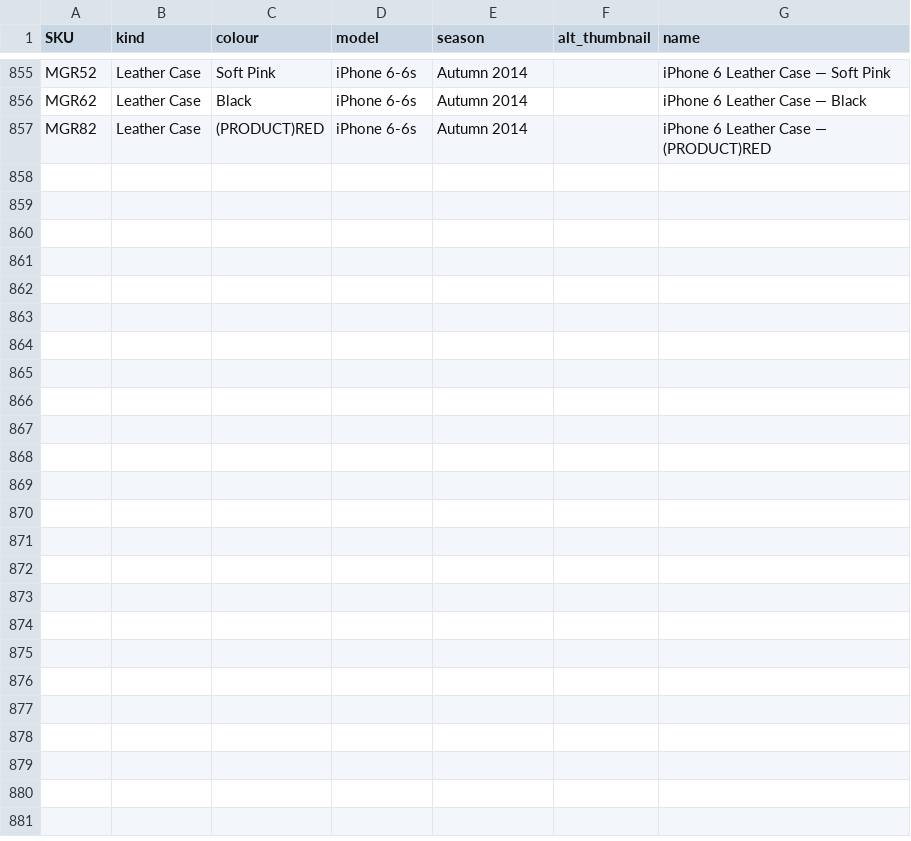
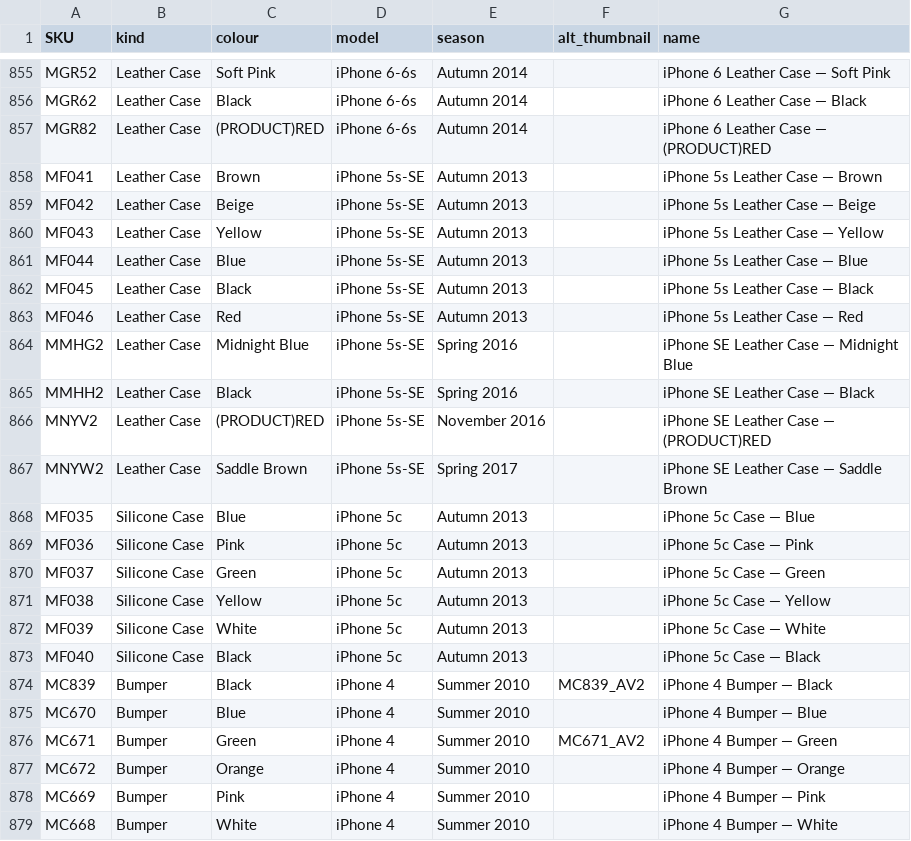
Before and after one commit to JonathanSeriesX/everycase, a CSV file: scripts/database.csv, drawn as a sheet; only a part is shown, gaps mark what is left out.

Commit message:
Fixed all the iPhones??

```diff
--- a/scripts/database.csv
+++ b/scripts/database.csv
@@ -857 +857,23 @@ MGR62,Leather Case,Black,iPhone 6-6s,Autumn 2014,,iPhone 6 Leather Case — Blac
 MGR82,Leather Case,(PRODUCT)RED,iPhone 6-6s,Autumn 2014,,iPhone 6 Leather Case — (PRODUCT)RED
+MF041,Leather Case,Brown,iPhone 5s-SE,Autumn 2013,,iPhone 5s Leather Case — Brown
+MF042,Leather Case,Beige,iPhone 5s-SE,Autumn 2013,,iPhone 5s Leather Case — Beige
+MF043,Leather Case,Yellow,iPhone 5s-SE,Autumn 2013,,iPhone 5s Leather Case — Yellow
+MF044,Leather Case,Blue,iPhone 5s-SE,Autumn 2013,,iPhone 5s Leather Case — Blue
+MF045,Leather Case,Black,iPhone 5s-SE,Autumn 2013,,iPhone 5s Leather Case — Black
+MF046,Leather Case,Red,iPhone 5s-SE,Autumn 2013,,iPhone 5s Leather Case — Red
+MMHG2,Leather Case,Midnight Blue,iPhone 5s-SE,Spring 2016,,iPhone SE Leather Case — Midnight Blue
+MMHH2,Leather Case,Black,iPhone 5s-SE,Spring 2016,,iPhone SE Leather Case — Black
+MNYV2,Leather Case,(PRODUCT)RED,iPhone 5s-SE,November 2016,,iPhone SE Leather Case — (PRODUCT)RED
+MNYW2,Leather Case,Saddle Brown,iPhone 5s-SE,Spring 2017,,iPhone SE Leather Case — Saddle Brown
+MF035,Silicone Case,Blue,iPhone 5c,Autumn 2013,,iPhone 5c Case — Blue
+MF036,Silicone Case,Pink,iPhone 5c,Autumn 2013,,iPhone 5c Case — Pink
+MF037,Silicone Case,Green,iPhone 5c,Autumn 2013,,iPhone 5c Case — Green
+MF038,Silicone Case,Yellow,iPhone 5c,Autumn 2013,,iPhone 5c Case — Yellow
+MF039,Silicone Case,White,iPhone 5c,Autumn 2013,,iPhone 5c Case — White
+MF040,Silicone Case,Black,iPhone 5c,Autumn 2013,,iPhone 5c Case — Black
+MC839,Bumper,Black,iPhone 4,Summer 2010,MC839_AV2,iPhone 4 Bumper — Black
+MC670,Bumper,Blue,iPhone 4,Summer 2010,,iPhone 4 Bumper — Blue
+MC671,Bumper,Green,iPhone 4,Summer 2010,MC671_AV2,iPhone 4 Bumper — Green
+MC672,Bumper,Orange,iPhone 4,Summer 2010,,iPhone 4 Bumper — Orange
+MC669,Bumper,Pink,iPhone 4,Summer 2010,,iPhone 4 Bumper — Pink
+MC668,Bumper,White,iPhone 4,Summer 2010,,iPhone 4 Bumper — White
```
Also changed, not shown: 8 other files.
